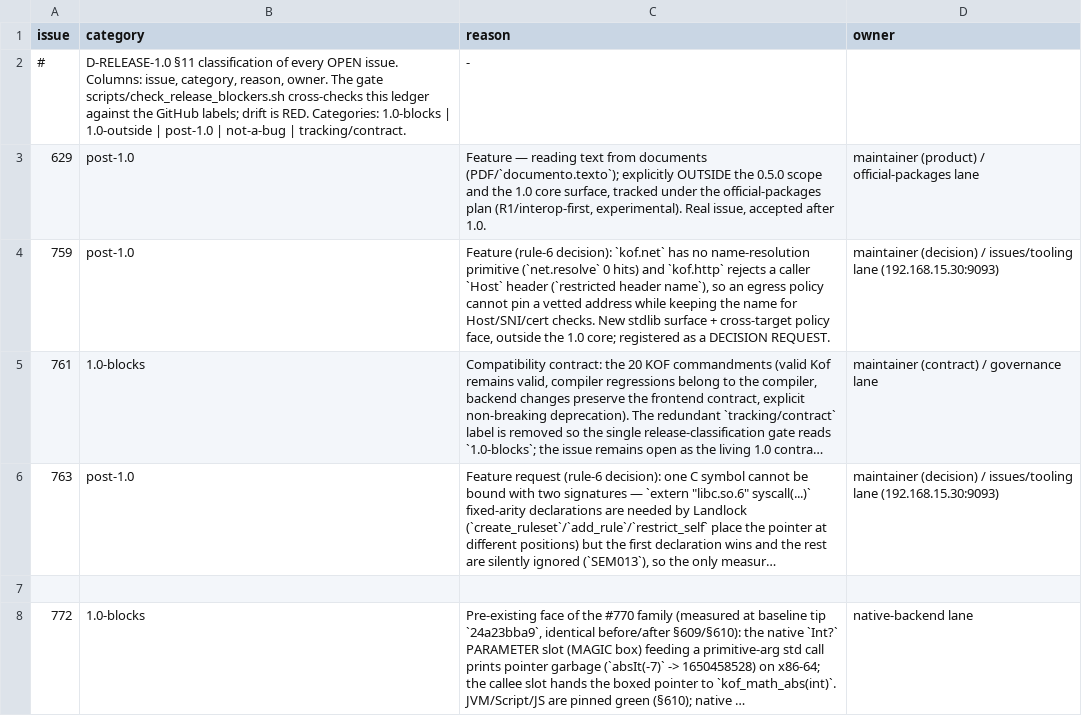
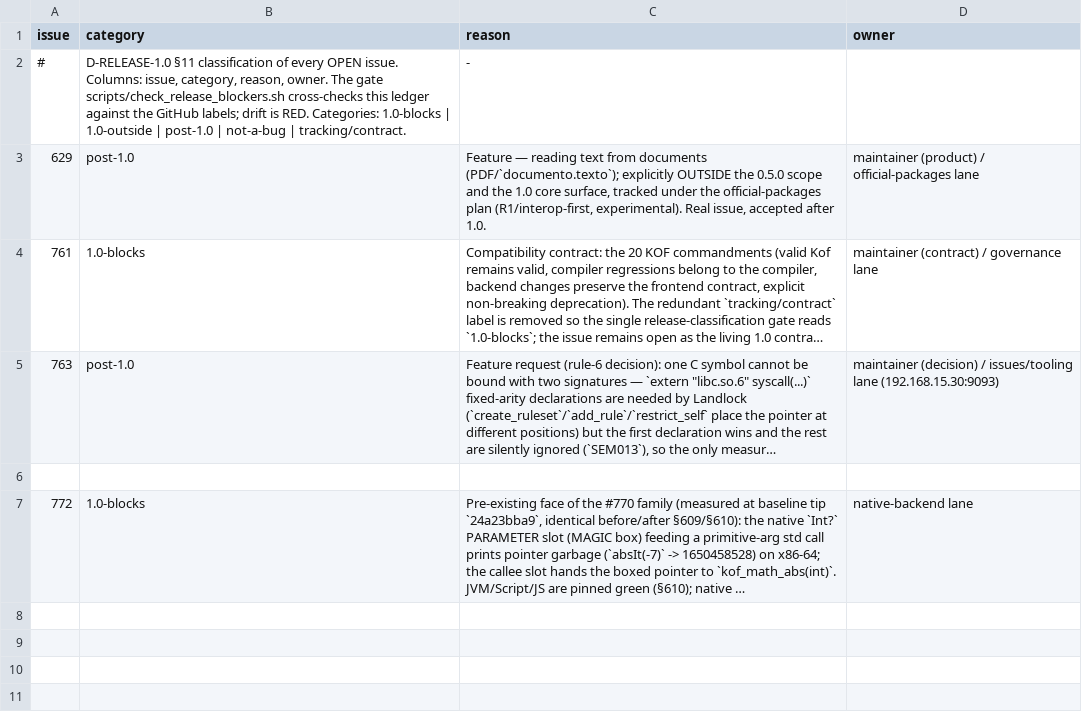
Before and after one commit to KofLang/Kof4j, a TSV file: scripts/release-blockers.tsv, drawn as a sheet; long unchanged cells end in …; the diff names each change by its address in the sheet, - before the commit and + after, or states it on an @@ line.

Commit message:
docs(release): #759 CLOSED with proof — ledger row dropped (NET1 landed all targets)

```diff
--- a/scripts/release-blockers.tsv
+++ b/scripts/release-blockers.tsv
-row 4: 759 | post-1.0 | Feature (rule-6 decision): `kof.net` has no name-resolution primitive (`net.resolve` 0 hits) and `kof.http` rejects a caller `Host` header (`restricted header name`), so an egress policy cannot pin a vetted address while keeping the name for Host/SNI/cert checks. New stdlib surface + cross-target policy face, outside the 1.0 core; registered as a DECISION REQUEST. | maintainer (decision) / issues/tooling lane (192.168.15.30:9093)
```
Also changed, not shown: 2 other files.
